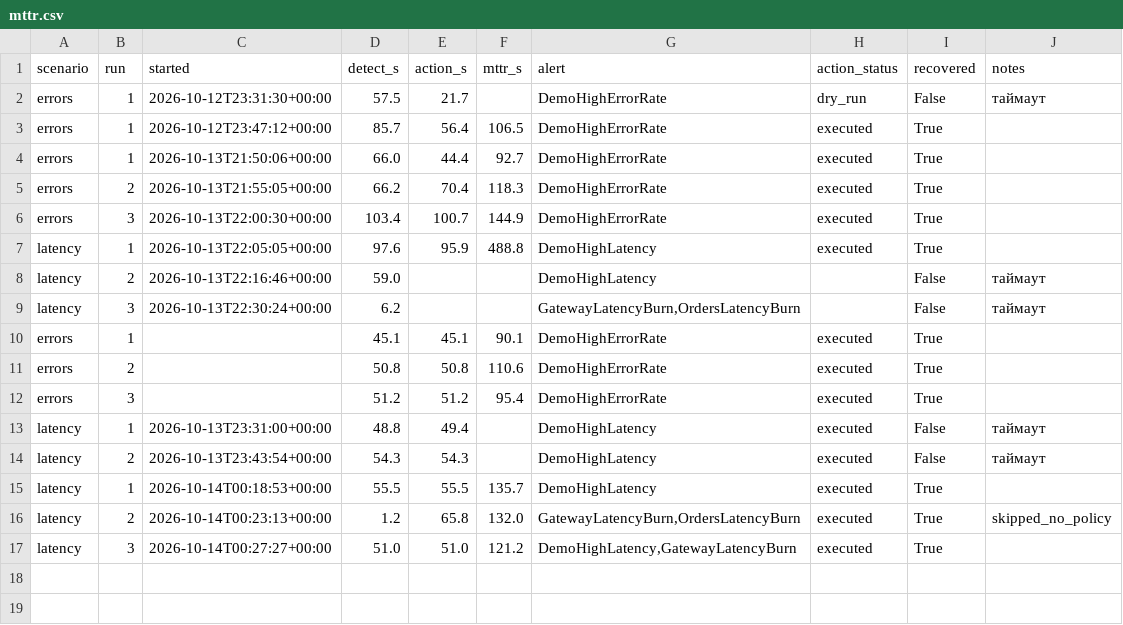
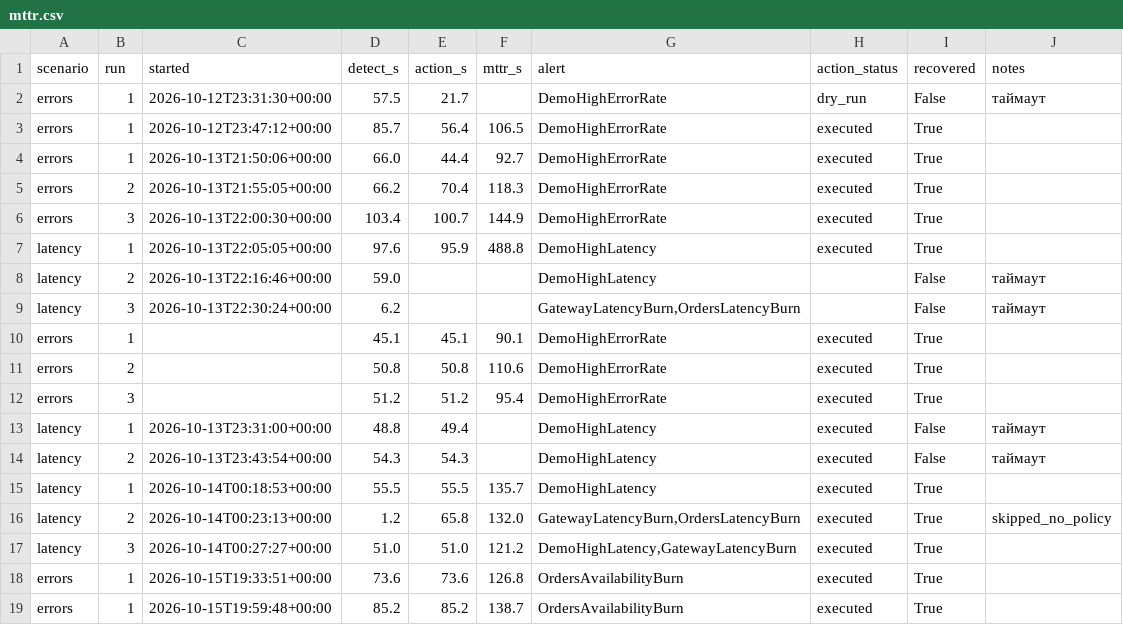
Before and after one commit to MaksimGetmanets/telecom_future_sre, a CSV file: docs/results/mttr.csv, drawn as a sheet.

```diff
--- a/docs/results/mttr.csv
+++ b/docs/results/mttr.csv
@@ -17 +17,3 @@ latency,2,2026-10-14T00:23:13+00:00,1.2,65.8,132.0,"GatewayLatencyBurn,OrdersLat
 latency,3,2026-10-14T00:27:27+00:00,51.0,51.0,121.2,"DemoHighLatency,GatewayLatencyBurn",executed,True,
+errors,1,2026-10-15T19:33:51+00:00,73.6,73.6,126.8,OrdersAvailabilityBurn,executed,True,
+errors,1,2026-10-15T19:59:48+00:00,85.2,85.2,138.7,OrdersAvailabilityBurn,executed,True,
```
Also changed, not shown: 3 other files.
